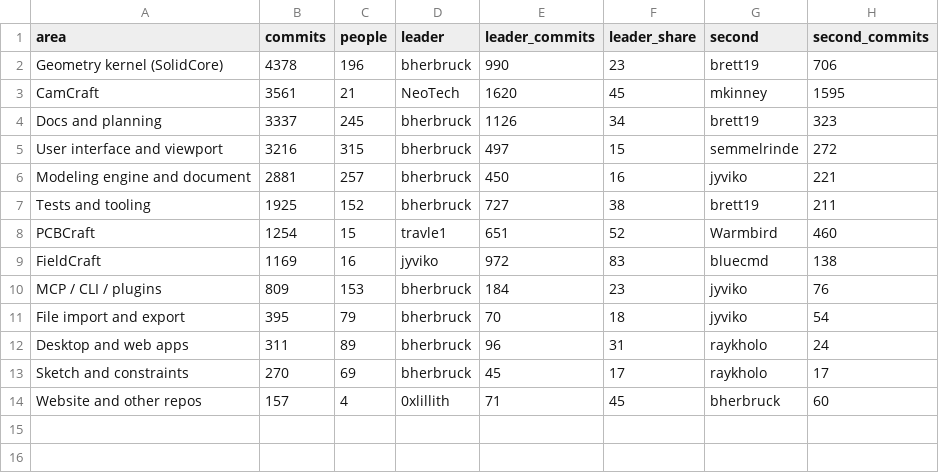
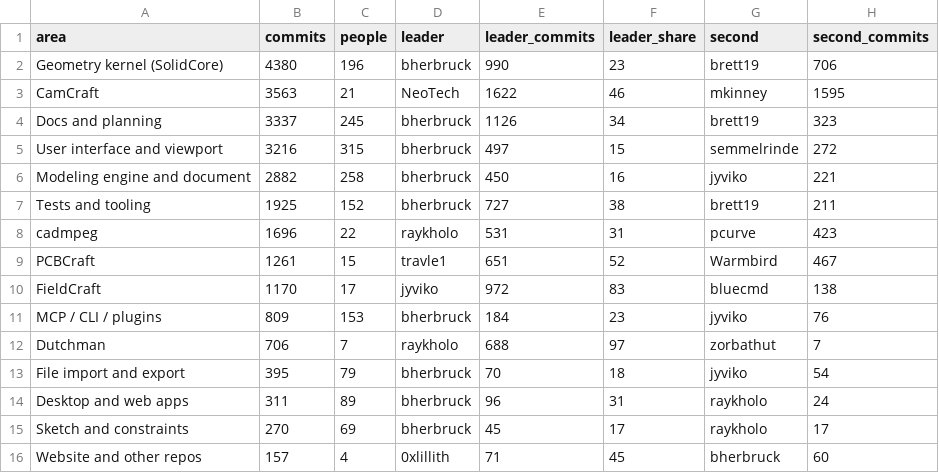
Before and after one commit to bluechetti/suite-leaderboard, a CSV file: site/data/areas.csv, drawn as a sheet.

```diff
--- a/site/data/areas.csv
+++ b/site/data/areas.csv
@@ -1,11 +1,13 @@
 area,commits,people,leader,leader_commits,leader_share,second,second_commits
-Geometry kernel (SolidCore),4378,196,bherbruck,990,23,brett19,706
-CamCraft,3561,21,NeoTech,1620,45,mkinney,1595
+Geometry kernel (SolidCore),4380,196,bherbruck,990,23,brett19,706
+CamCraft,3563,21,NeoTech,1622,46,mkinney,1595
 Docs and planning,3337,245,bherbruck,1126,34,brett19,323
 User interface and viewport,3216,315,bherbruck,497,15,semmelrinde,272
-Modeling engine and document,2881,257,bherbruck,450,16,jyviko,221
+Modeling engine and document,2882,258,bherbruck,450,16,jyviko,221
 Tests and tooling,1925,152,bherbruck,727,38,brett19,211
-PCBCraft,1254,15,travle1,651,52,Warmbird,460
-FieldCraft,1169,16,jyviko,972,83,bluecmd,138
+cadmpeg,1696,22,raykholo,531,31,pcurve,423
+PCBCraft,1261,15,travle1,651,52,Warmbird,467
+FieldCraft,1170,17,jyviko,972,83,bluecmd,138
 MCP / CLI / plugins,809,153,bherbruck,184,23,jyviko,76
+Dutchman,706,7,raykholo,688,97,zorbathut,7
 File import and export,395,79,bherbruck,70,18,jyviko,54
```
Also changed, not shown: site/data/gh_counts.csv, site/data/people.csv, 12 other files.
